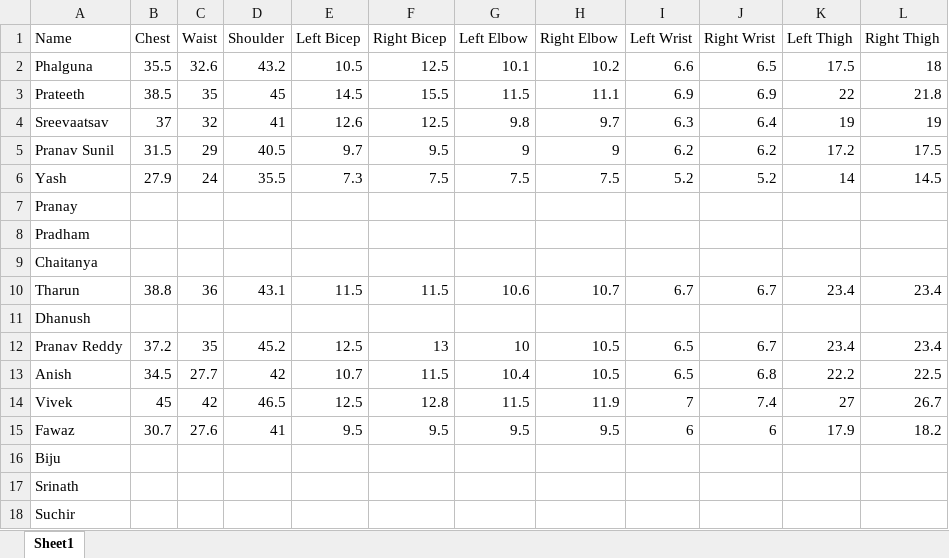
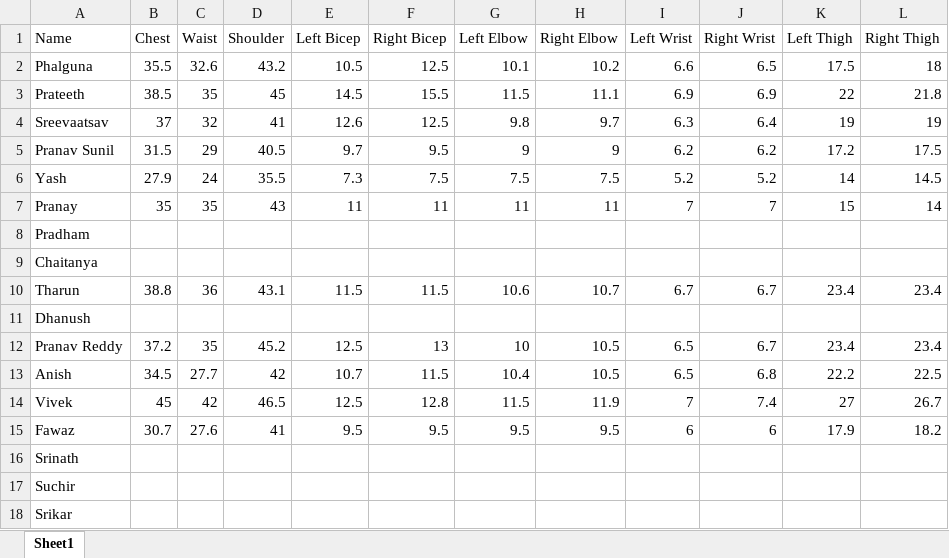
Before and after one commit to codemaster0407/Human_Body_Measurements, an Excel workbook: Measurements_file.xlsx, sheet Sheet1, drawn as a sheet; values as stored, in another font and other column widths than the file's, no borders; removed rows and columns are numbered as before the commit, all else as after; the diff names each change by its address in the sheet, - before the commit and + after, or states it on an @@ line.

```diff
--- a/Measurements_file.xlsx (sheet Sheet1)
+++ b/Measurements_file.xlsx (sheet Sheet1)
-B7 (Chest): (empty)
+B7 (Chest): 35
-C7 (Waist): (empty)
+C7 (Waist): 35
-D7 (Shoulder): (empty)
+D7 (Shoulder): 43
-E7 (Left Bicep): (empty)
+E7 (Left Bicep): 11
-F7 (Right Bicep): (empty)
+F7 (Right Bicep): 11
-G7 (Left Elbow): (empty)
+G7 (Left Elbow): 11
-H7 (Right Elbow): (empty)
+H7 (Right Elbow): 11
-I7 (Left Wrist): (empty)
+I7 (Left Wrist): 7
-J7 (Right Wrist): (empty)
+J7 (Right Wrist): 7
-K7 (Left Thigh): (empty)
+K7 (Left Thigh): 15
-L7 (Right Thigh): (empty)
+L7 (Right Thigh): 14
-row 16: Biju
+row 18: Srikar
```
Also changed, not shown: 11 other files.
